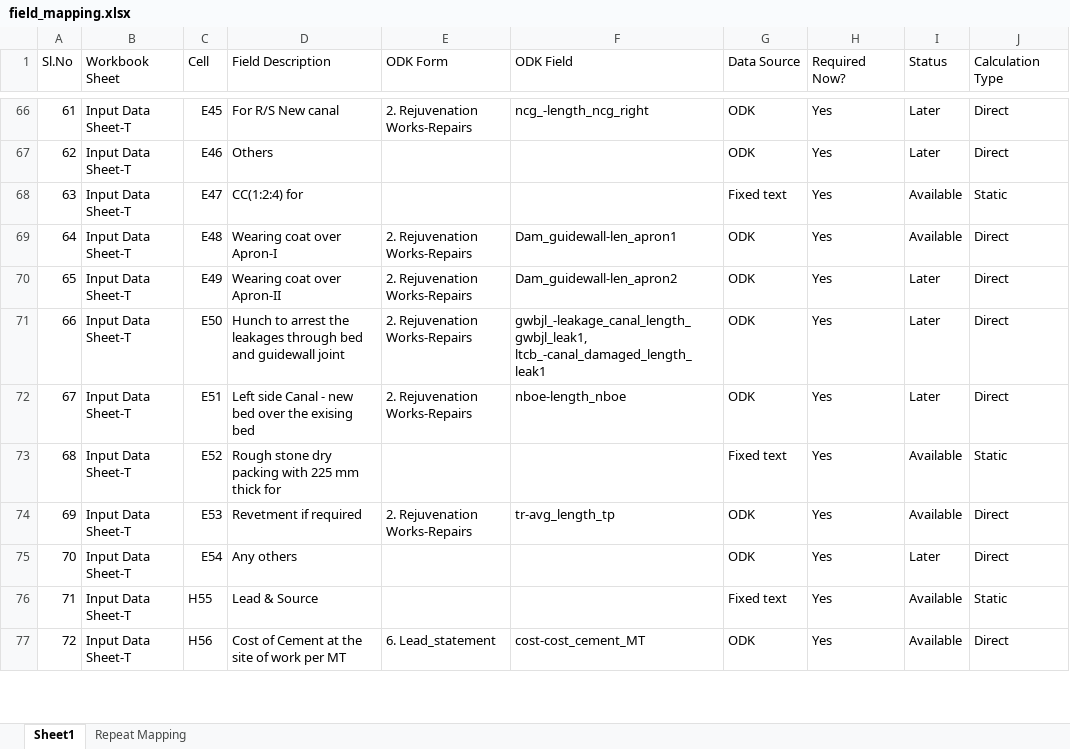
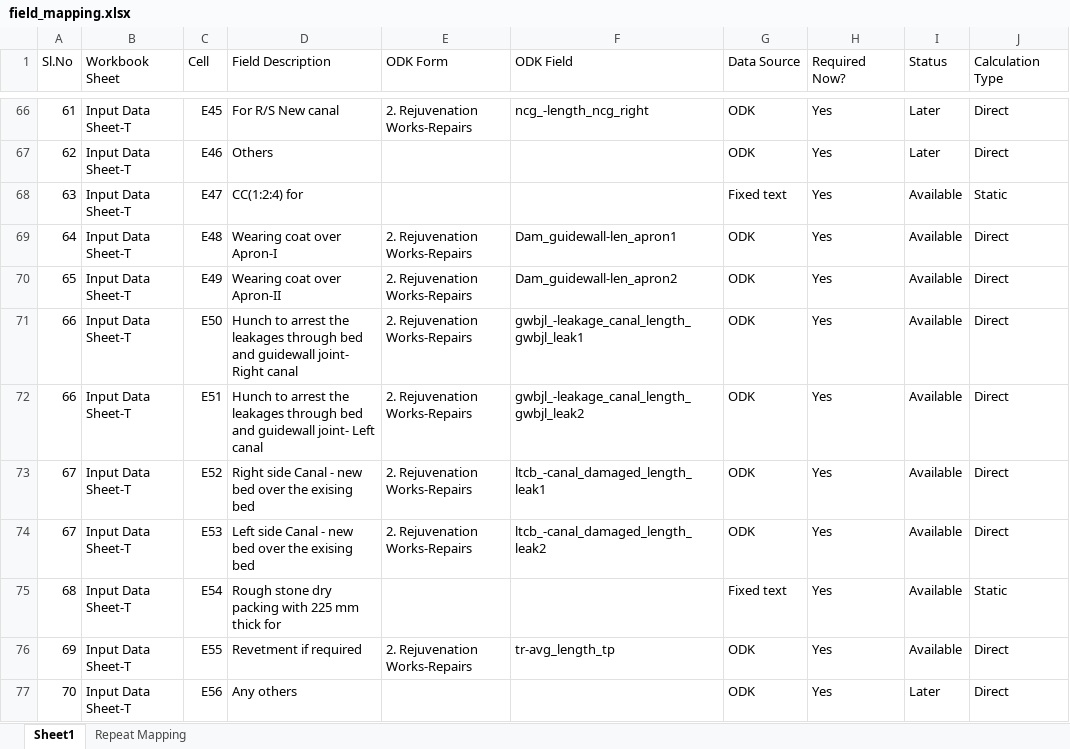
Before and after one commit to wassannc/WHS-Rejuvenation-Estimator, an Excel workbook: mapping/field_mapping.xlsx, sheet Sheet1, drawn as a sheet; only a part is shown, gaps mark what is left out; values as stored, in another font and other column widths than the file's, no cell formats; removed rows and columns are numbered as before the commit, all else as after; the diff covers the shown part only; the diff names each change by its address in the sheet, - before the commit and + after, or states it on an @@ line.

Commit message:
Add files via upload

```diff
--- a/mapping/field_mapping.xlsx (sheet Sheet1)
+++ b/mapping/field_mapping.xlsx (sheet Sheet1)
-I70:I72 (Status): Later
+I70:I72 (Status): Available
-D71 (Field Description): …and guidewall joint
+D71 (Field Description): …and guidewall joint- Right canal
-F71 (ODK Field): gwbjl_-leakage_canal_length_gwbjl_leak1, ltcb_-canal_damaged_length_leak1
+F71 (ODK Field): gwbjl_-leakage_canal_length_gwbjl_leak1
-A72 (Sl.No): 67
+A72 (Sl.No): 66
-D72 (Field Description): Left side Canal - new bed over the exising bed
+D72 (Field Description): Hunch to arrest the leakages through bed and guidewall joint- Left canal
-F72 (ODK Field): nboe-length_nboe
+F72 (ODK Field): gwbjl_-leakage_canal_length_gwbjl_leak2
-A73 (Sl.No): 68
+A73 (Sl.No): 67
-D73 (Field Description): Rough stone dry packing with 225 mm thick for
+D73 (Field Description): Right side Canal - new bed over the exising bed
-E73 (ODK Form): (empty)
+E73 (ODK Form): 2. Rejuvenation Works-Repairs
-F73 (ODK Field): (empty)
+F73 (ODK Field): ltcb_-canal_damaged_length_leak1
-G73 (Data Source): Fixed text
+G73 (Data Source): ODK
-J73 (Calculation Type): Static
+J73 (Calculation Type): Direct
-A74 (Sl.No): 69
+A74 (Sl.No): 67
-D74 (Field Description): Revetment if required
+D74 (Field Description): Left side Canal - new bed over the exising bed
-F74 (ODK Field): tr-avg_length_tp
+F74 (ODK Field): ltcb_-canal_damaged_length_leak2
-A75 (Sl.No): 70
+A75 (Sl.No): 68
-D75 (Field Description): Any others
+D75 (Field Description): Rough stone dry packing with 225 mm thick for
-G75 (Data Source): ODK
+G75 (Data Source): Fixed text
-I75 (Status): Later
+I75 (Status): Available
-J75 (Calculation Type): Direct
+J75 (Calculation Type): Static
-row 76: 71 | Input Data Sheet-T | H55 | Lead & Source |  |  | Fixed text | Yes | Available | Static
-A76 (Sl.No): 72
+A76 (Sl.No): 69
-C76 (Cell): H56
+C76 (Cell): E55
-D76 (Field Description): Cost of Cement at the site of work per MT
+D76 (Field Description): Revetment if required
-E76 (ODK Form): 6. Lead_statement
+E76 (ODK Form): 2. Rejuvenation Works-Repairs
-F76 (ODK Field): cost-cost_cement_MT
+F76 (ODK Field): tr-avg_length_tp
+row 77: 70 | Input Data Sheet-T | E56 | Any others |  |  | ODK | Yes | Later | Direct
```
Also changed, not shown: 2 added rows and 58 edited cells elsewhere in this sheet, sheet Repeat Mapping, cell formats.
